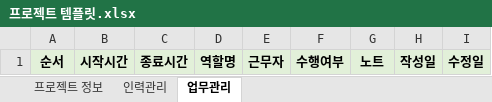
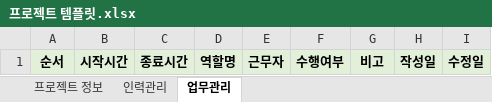
Before and after one commit to yeonwooshin1/stand_by_five_minutes_ago, an Excel workbook: src/main/resources/excel/프로젝트 템플릿.xlsx, sheet 업무관리, drawn as a sheet; values as stored, in another font and other column widths than the file's, no borders; the diff names each change by its address in the sheet, - before the commit and + after, or states it on an @@ line.

```diff
--- a/src/main/resources/excel/프로젝트 템플릿.xlsx (sheet 업무관리)
+++ b/src/main/resources/excel/프로젝트 템플릿.xlsx (sheet 업무관리)
-G1: 노트
+G1: 비고
```
Also changed, not shown: 4 other files.
